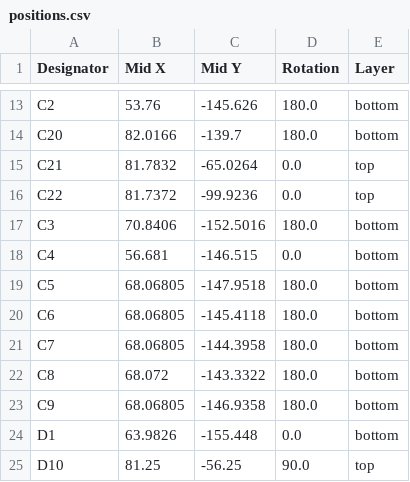
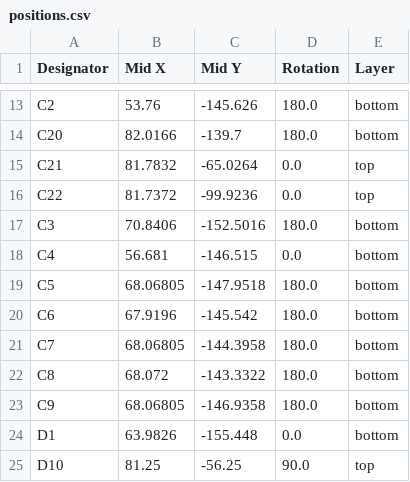
Before and after one commit to cscott/SevenSegmentInputModule, a CSV file: production/positions.csv, drawn as a sheet; only a part is shown, gaps mark what is left out.

```diff
--- a/production/positions.csv
+++ b/production/positions.csv
@@ -19,3 +19,3 @@ C4,56.681,-146.515,0.0,bottom
 C5,68.06805,-147.9518,180.0,bottom
-C6,68.06805,-145.4118,180.0,bottom
+C6,67.9196,-145.542,180.0,bottom
 C7,68.06805,-144.3958,180.0,bottom
```
Also changed, not shown: production/bom.csv, 6 other files.
